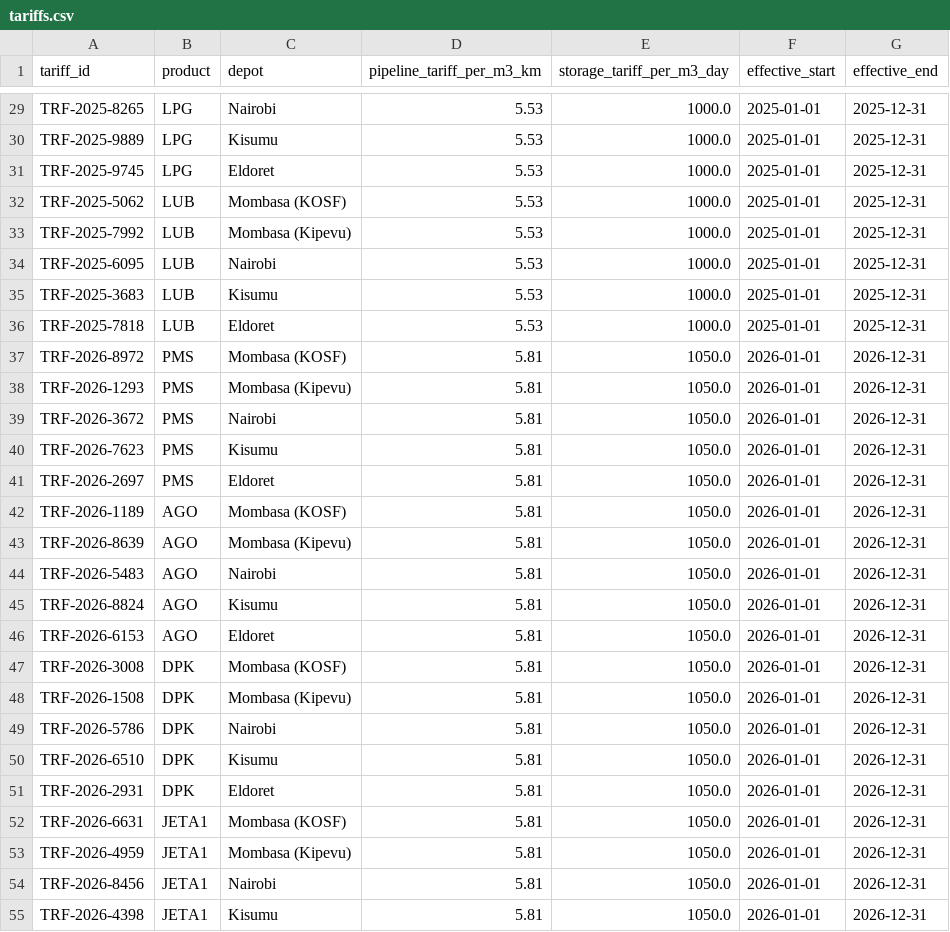
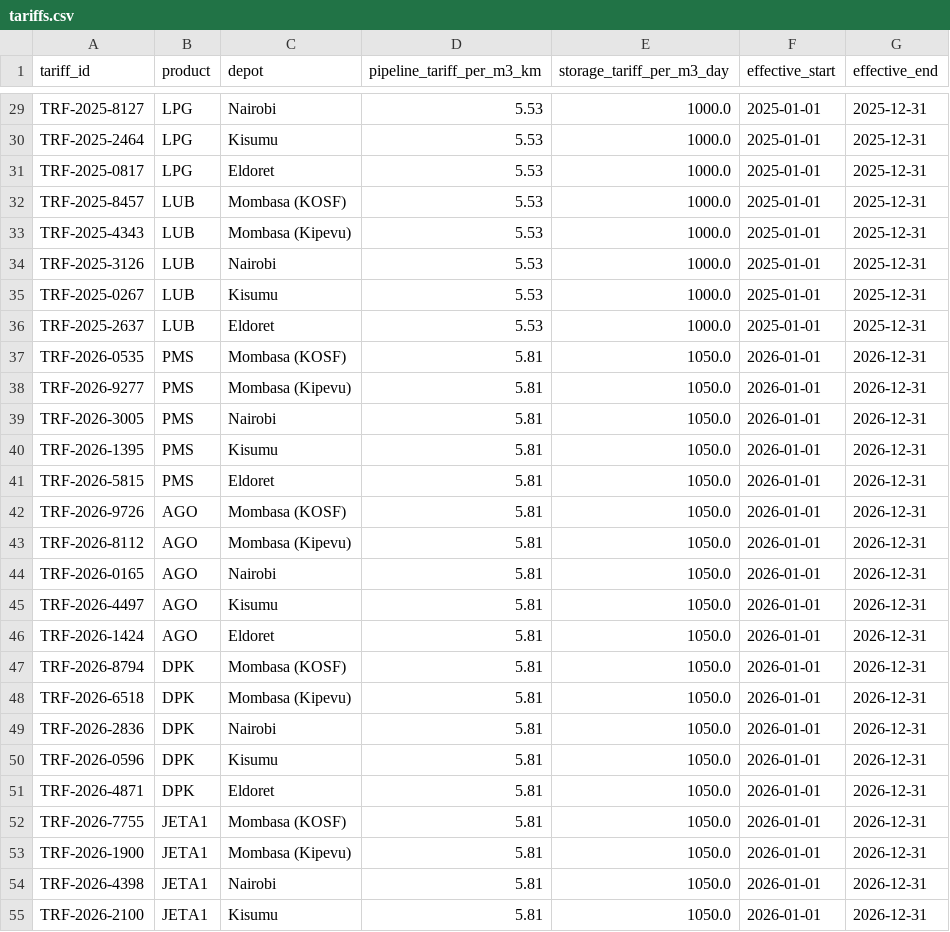
Before and after one commit to TristanBrian/revenue-assurance, a CSV file: backend/scripts/data/raw/tariffs.csv, drawn as a sheet; only a part is shown, gaps mark what is left out; the diff covers the shown part only; the diff names each change by its address in the sheet, - before the commit and + after, or states it on an @@ line.

```diff
--- a/backend/scripts/data/raw/tariffs.csv
+++ b/backend/scripts/data/raw/tariffs.csv
-A29 (tariff_id): TRF-2025-8265
+A29 (tariff_id): TRF-2025-8127
-A30 (tariff_id): TRF-2025-9889
+A30 (tariff_id): TRF-2025-2464
-A31 (tariff_id): TRF-2025-9745
+A31 (tariff_id): TRF-2025-0817
-A32 (tariff_id): TRF-2025-5062
+A32 (tariff_id): TRF-2025-8457
-A33 (tariff_id): TRF-2025-7992
+A33 (tariff_id): TRF-2025-4343
-A34 (tariff_id): TRF-2025-6095
+A34 (tariff_id): TRF-2025-3126
-A35 (tariff_id): TRF-2025-3683
+A35 (tariff_id): TRF-2025-0267
-A36 (tariff_id): TRF-2025-7818
+A36 (tariff_id): TRF-2025-2637
-A37 (tariff_id): TRF-2026-8972
+A37 (tariff_id): TRF-2026-0535
-A38 (tariff_id): TRF-2026-1293
+A38 (tariff_id): TRF-2026-9277
-A39 (tariff_id): TRF-2026-3672
+A39 (tariff_id): TRF-2026-3005
-A40 (tariff_id): TRF-2026-7623
+A40 (tariff_id): TRF-2026-1395
-A41 (tariff_id): TRF-2026-2697
+A41 (tariff_id): TRF-2026-5815
-A42 (tariff_id): TRF-2026-1189
+A42 (tariff_id): TRF-2026-9726
-A43 (tariff_id): TRF-2026-8639
+A43 (tariff_id): TRF-2026-8112
-A44 (tariff_id): TRF-2026-5483
+A44 (tariff_id): TRF-2026-0165
-A45 (tariff_id): TRF-2026-8824
+A45 (tariff_id): TRF-2026-4497
-A46 (tariff_id): TRF-2026-6153
+A46 (tariff_id): TRF-2026-1424
-A47 (tariff_id): TRF-2026-3008
+A47 (tariff_id): TRF-2026-8794
-A48 (tariff_id): TRF-2026-1508
+A48 (tariff_id): TRF-2026-6518
-A49 (tariff_id): TRF-2026-5786
+A49 (tariff_id): TRF-2026-2836
-A50 (tariff_id): TRF-2026-6510
+A50 (tariff_id): TRF-2026-0596
-A51 (tariff_id): TRF-2026-2931
+A51 (tariff_id): TRF-2026-4871
-A52 (tariff_id): TRF-2026-6631
+A52 (tariff_id): TRF-2026-7755
-A53 (tariff_id): TRF-2026-4959
+A53 (tariff_id): TRF-2026-1900
-A54 (tariff_id): TRF-2026-8456
+A54 (tariff_id): TRF-2026-4398
-A55 (tariff_id): TRF-2026-4398
+A55 (tariff_id): TRF-2026-2100
```
Also changed, not shown: 43 edited cells elsewhere in this file, 21 other files.
